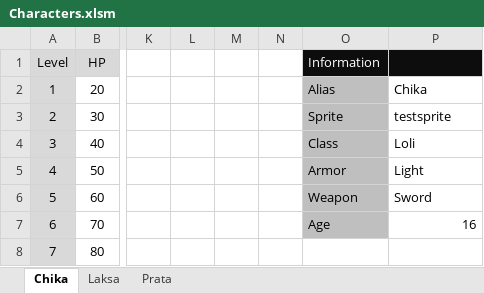
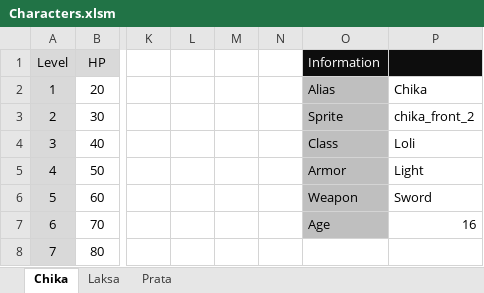
Before and after one commit to mengtest/HobbyRPG, an Excel workbook: Plan/Characters.xlsm, sheet Chika, drawn as a sheet; only a part is shown, gaps mark what is left out; values as stored, in another font and other column widths than the file's, no borders; the diff names each change by its address in the sheet, - before the commit and + after, or states it on an @@ line.

```diff
--- a/Plan/Characters.xlsm (sheet Chika)
+++ b/Plan/Characters.xlsm (sheet Chika)
-P3: testsprite
+P3: chika_front_2
```
Also changed, not shown: sheet Prata, sheet Laksa, 22 other files.
